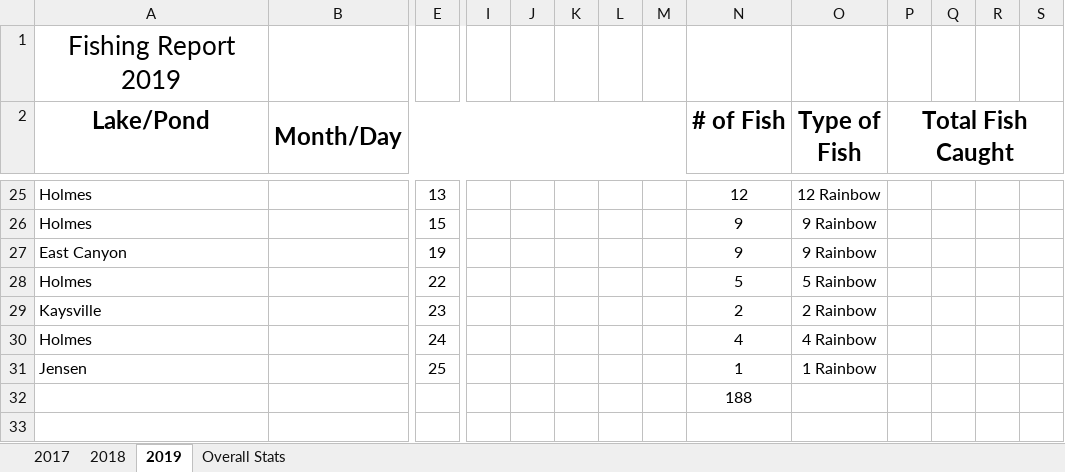
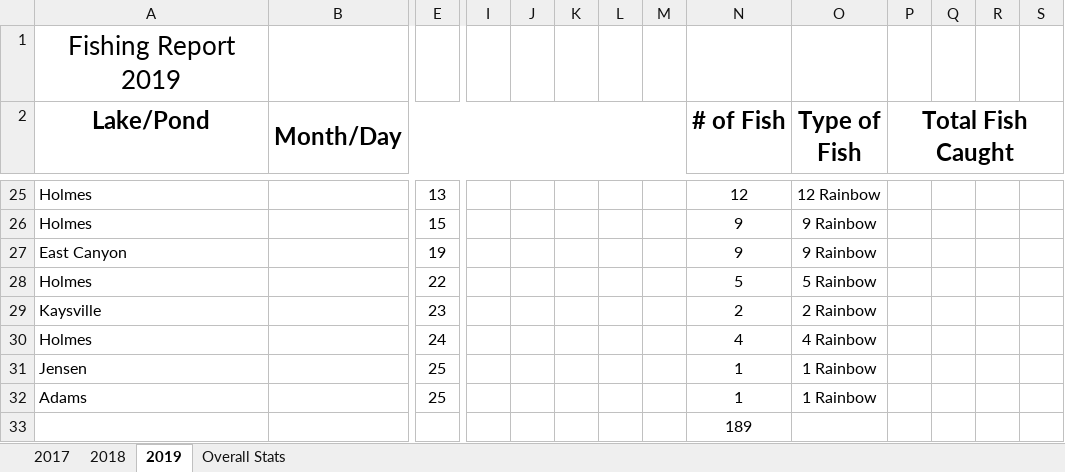
Before and after one commit to muskellunge-tiger/FitzFishing, an Excel workbook: Fishing.xlsx, sheet 2019, drawn as a sheet; only a part is shown, gaps mark what is left out; values as stored, in another font and other column widths than the file's, no borders; addresses are those after the commit; rows hold the shown columns only; the diff names each change by its address in the sheet, - before the commit and + after, or states it on an @@ line.

Commit message:
Update Fishing.xlsx

```diff
--- a/Fishing.xlsx (sheet 2019)
+++ b/Fishing.xlsx (sheet 2019)
+row 32: Adams |  | 25 |  |  |  |  |  | 1 | 1 Rainbow
-N33 (# of Fish): 188
+N33 (# of Fish): 189
```
